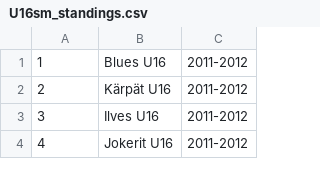
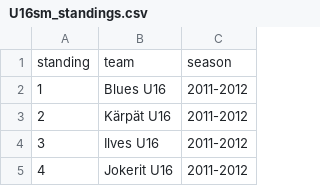
Before and after one commit to paultwl/ML_icehockey, a CSV file: Machine Learning Hockey/U16sm_standings.csv, drawn as a sheet; only a part is shown.

Commit message:
Update U16sm_standings.csv

```diff
--- a/Machine Learning Hockey/U16sm_standings.csv
+++ b/Machine Learning Hockey/U16sm_standings.csv
@@ -1 +1,2 @@
+standing, team, season
 1,Blues U16,2011-2012
```
